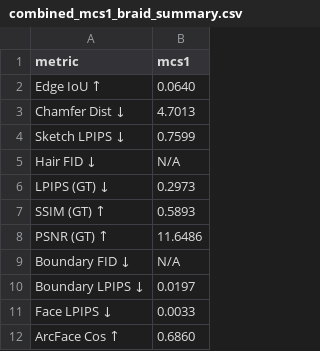
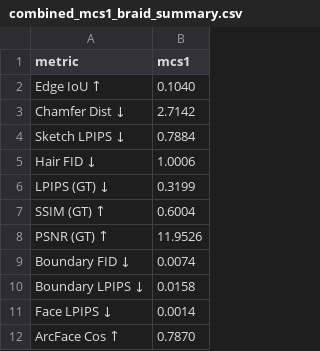
Before and after one commit to agliotomato/Hair-DiT-Forward, a CSV file: eval_results/combined_mcs1_braid_summary.csv, drawn as a sheet.

```diff
--- a/eval_results/combined_mcs1_braid_summary.csv
+++ b/eval_results/combined_mcs1_braid_summary.csv
@@ -1,12 +1,12 @@
 metric,mcs1
-Edge IoU ↑,0.0640
-Chamfer Dist ↓,4.7013
-Sketch LPIPS ↓,0.7599
-Hair FID ↓,N/A
-LPIPS (GT) ↓,0.2973
-SSIM (GT) ↑,0.5893
-PSNR (GT) ↑,11.6486
-Boundary FID ↓,N/A
-Boundary LPIPS ↓,0.0197
-Face LPIPS ↓,0.0033
-ArcFace Cos ↑,0.6860
+Edge IoU ↑,0.1040
+Chamfer Dist ↓,2.7142
+Sketch LPIPS ↓,0.7884
+Hair FID ↓,1.0006
+LPIPS (GT) ↓,0.3199
+SSIM (GT) ↑,0.6004
+PSNR (GT) ↑,11.9526
+Boundary FID ↓,0.0074
+Boundary LPIPS ↓,0.0158
+Face LPIPS ↓,0.0014
+ArcFace Cos ↑,0.7870
```
Also changed, not shown: eval_results/combined_mcs2_braid_summary.csv, eval_results/combined_mcs3_braid_summary.csv, 6 other files.
